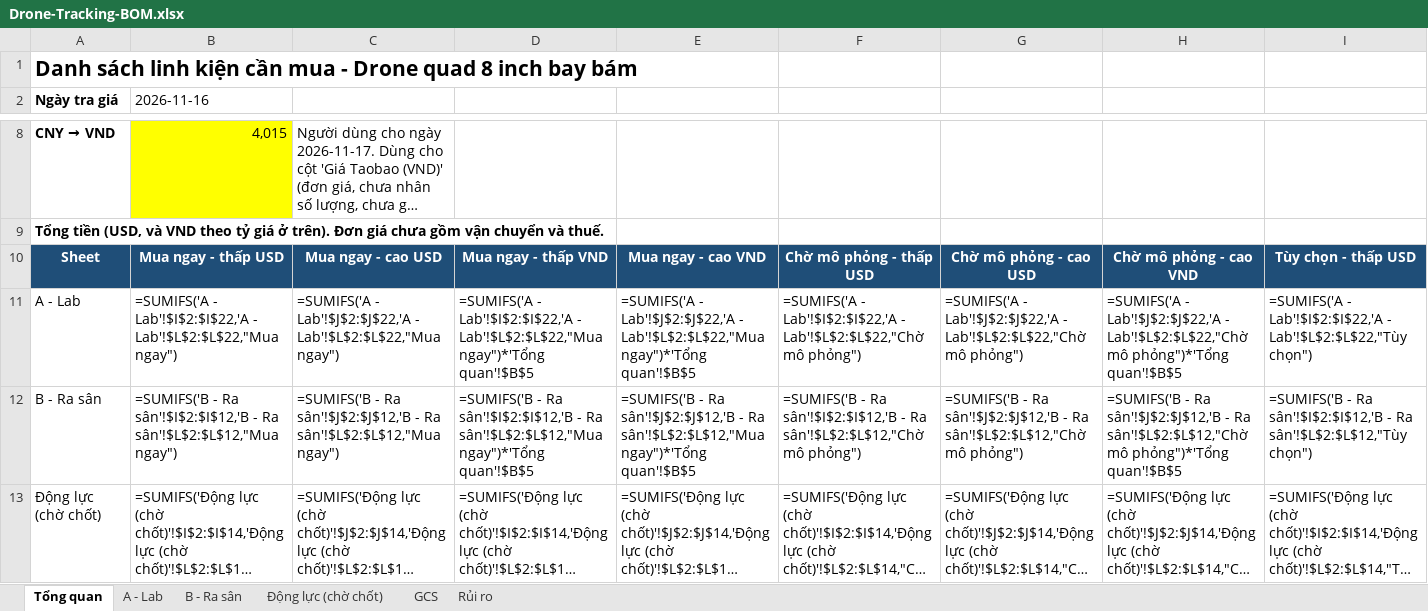
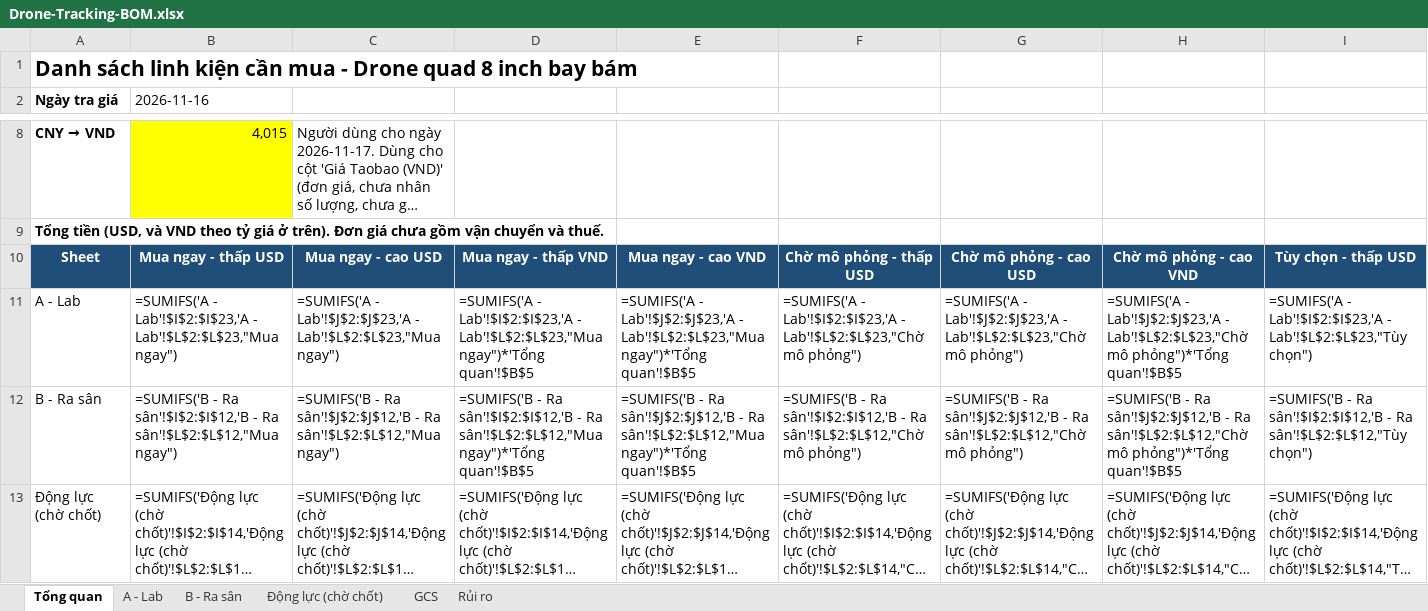
Before and after one commit to dctien812/DHTT-Drone-Tracking, an Excel workbook: bom/Drone-Tracking-BOM.xlsx, sheet Tổng quan, drawn as a sheet; only a part is shown, gaps mark what is left out; long unchanged cells end in …; values as stored, in another font and other column widths than the file's, no borders; formulas without a stored value are shown as written; the diff covers the shown part only; the diff names each change by its address in the sheet, - before the commit and + after, or states it on an @@ line.

```diff
--- a/bom/Drone-Tracking-BOM.xlsx (sheet Tổng quan)
+++ b/bom/Drone-Tracking-BOM.xlsx (sheet Tổng quan)
-B11 (2026-11-16): =SUMIFS('A - Lab'!$I$2:$I$22,'A - Lab'!$L$2:$L$22,"Mua ngay")
+B11 (2026-11-16): =SUMIFS('A - Lab'!$I$2:$I$23,'A - Lab'!$L$2:$L$23,"Mua ngay")
-C11: =SUMIFS('A - Lab'!$J$2:$J$22,'A - Lab'!$L$2:$L$22,"Mua ngay")
+C11: =SUMIFS('A - Lab'!$J$2:$J$23,'A - Lab'!$L$2:$L$23,"Mua ngay")
-D11: =SUMIFS('A - Lab'!$I$2:$I$22,'A - Lab'!$L$2:$L$22,"Mua ngay")*'Tổng quan'!$B$5
+D11: =SUMIFS('A - Lab'!$I$2:$I$23,'A - Lab'!$L$2:$L$23,"Mua ngay")*'Tổng quan'!$B$5
-E11: =SUMIFS('A - Lab'!$J$2:$J$22,'A - Lab'!$L$2:$L$22,"Mua ngay")*'Tổng quan'!$B$5
+E11: =SUMIFS('A - Lab'!$J$2:$J$23,'A - Lab'!$L$2:$L$23,"Mua ngay")*'Tổng quan'!$B$5
-F11: =SUMIFS('A - Lab'!$I$2:$I$22,'A - Lab'!$L$2:$L$22,"Chờ mô phỏng")
+F11: =SUMIFS('A - Lab'!$I$2:$I$23,'A - Lab'!$L$2:$L$23,"Chờ mô phỏng")
-G11: =SUMIFS('A - Lab'!$J$2:$J$22,'A - Lab'!$L$2:$L$22,"Chờ mô phỏng")
+G11: =SUMIFS('A - Lab'!$J$2:$J$23,'A - Lab'!$L$2:$L$23,"Chờ mô phỏng")
-H11: =SUMIFS('A - Lab'!$J$2:$J$22,'A - Lab'!$L$2:$L$22,"Chờ mô phỏng")*'Tổng…
+H11: =SUMIFS('A - Lab'!$J$2:$J$23,'A - Lab'!$L$2:$L$23,"Chờ mô phỏng")*'Tổng…
-I11: =SUMIFS('A - Lab'!$I$2:$I$22,'A - Lab'!$L$2:$L$22,"Tùy chọn")
+I11: =SUMIFS('A - Lab'!$I$2:$I$23,'A - Lab'!$L$2:$L$23,"Tùy chọn")
```
Also changed, not shown: 6 edited cells elsewhere in this sheet, sheet A - Lab, 2 other files.
